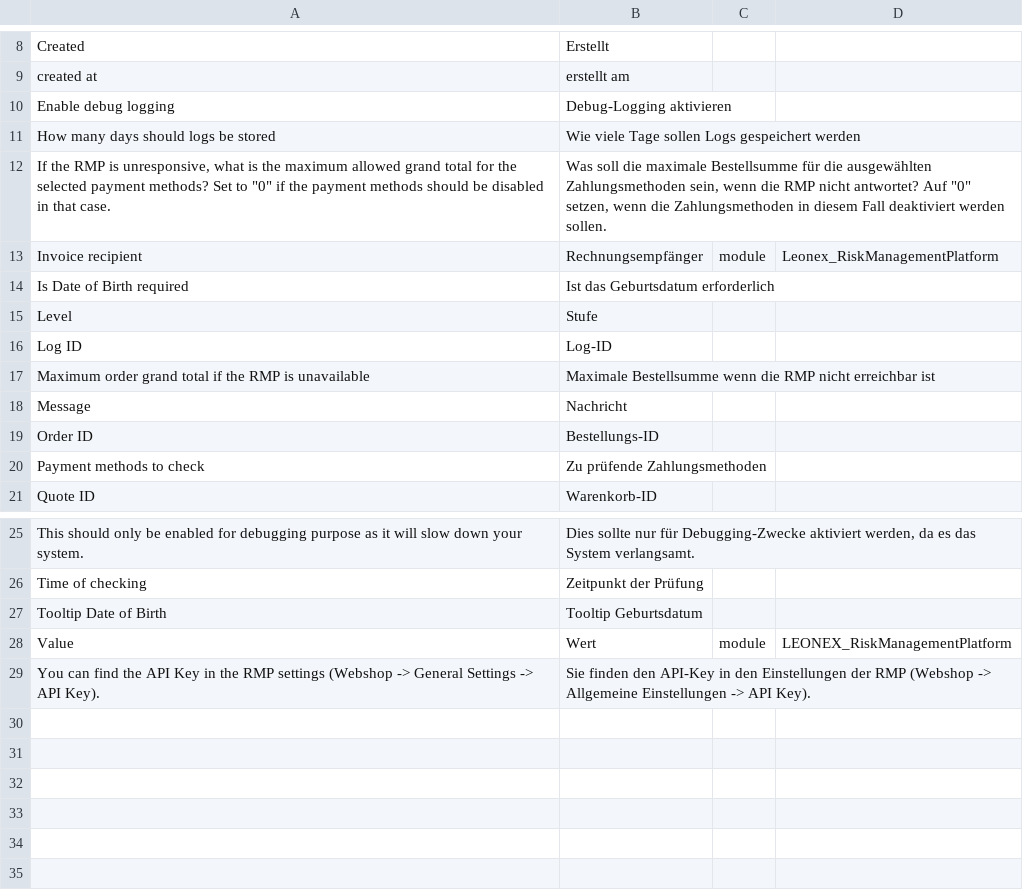
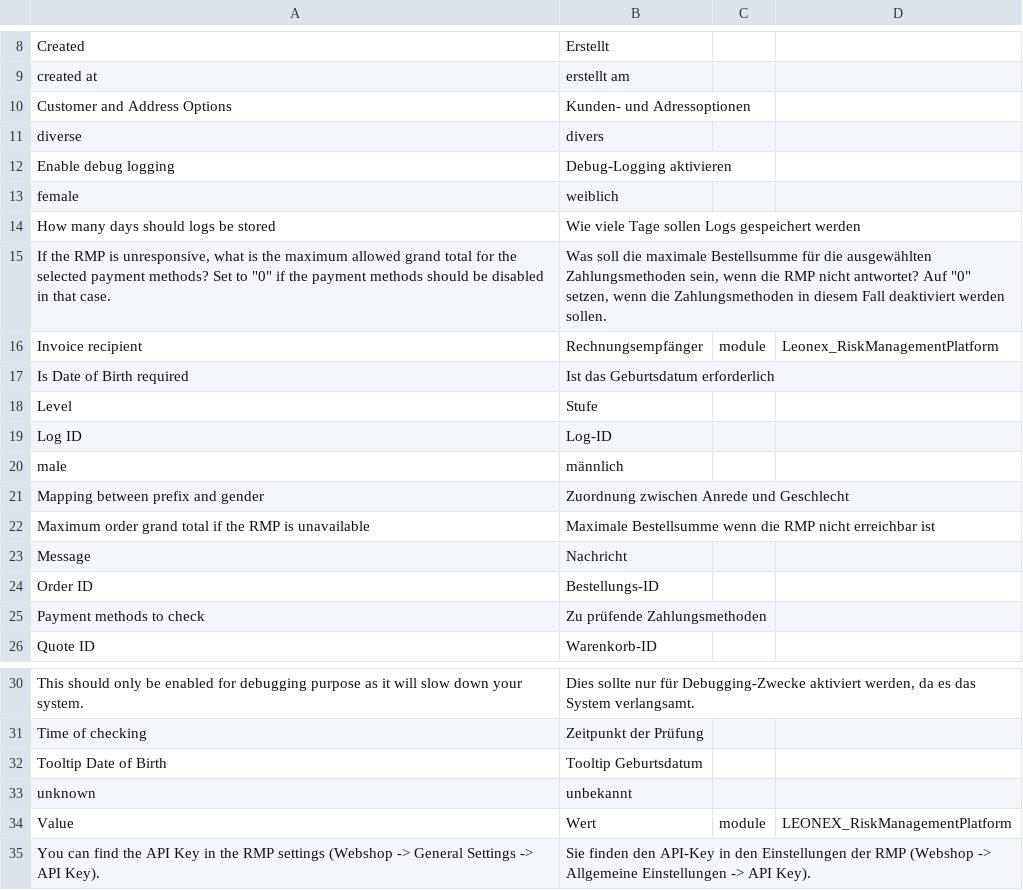
Before and after one commit to leonex-internet-gmbh/rmp-magento2-extension, a CSV file: i18n/de_DE.csv, drawn as a sheet; only a part is shown, gaps mark what is left out.

Commit message:
Added support for gender 'diverse' and a configurable mapping between prefix and gender

```diff
--- a/i18n/de_DE.csv
+++ b/i18n/de_DE.csv
@@ -9,3 +9,6 @@
 "created at","erstellt am"
+"Customer and Address Options","Kunden- und Adressoptionen"
+"diverse","divers"
 "Enable debug logging","Debug-Logging aktivieren"
+"female","weiblich"
 "How many days should logs be stored","Wie viele Tage sollen Logs gespeichert werden"
@@ -16,2 +19,4 @@
 "Log ID","Log-ID"
+"male","männlich"
+"Mapping between prefix and gender","Zuordnung zwischen Anrede und Geschlecht"
 "Maximum order grand total if the RMP is unavailable","Maximale Bestellsumme wenn die RMP nicht erreichbar ist"
@@ -27,2 +32,3 @@
 "Tooltip Date of Birth","Tooltip Geburtsdatum"
+"unknown","unbekannt"
 "Value","Wert", module, LEONEX_RiskManagementPlatform
```
Also changed, not shown: 8 other files.
